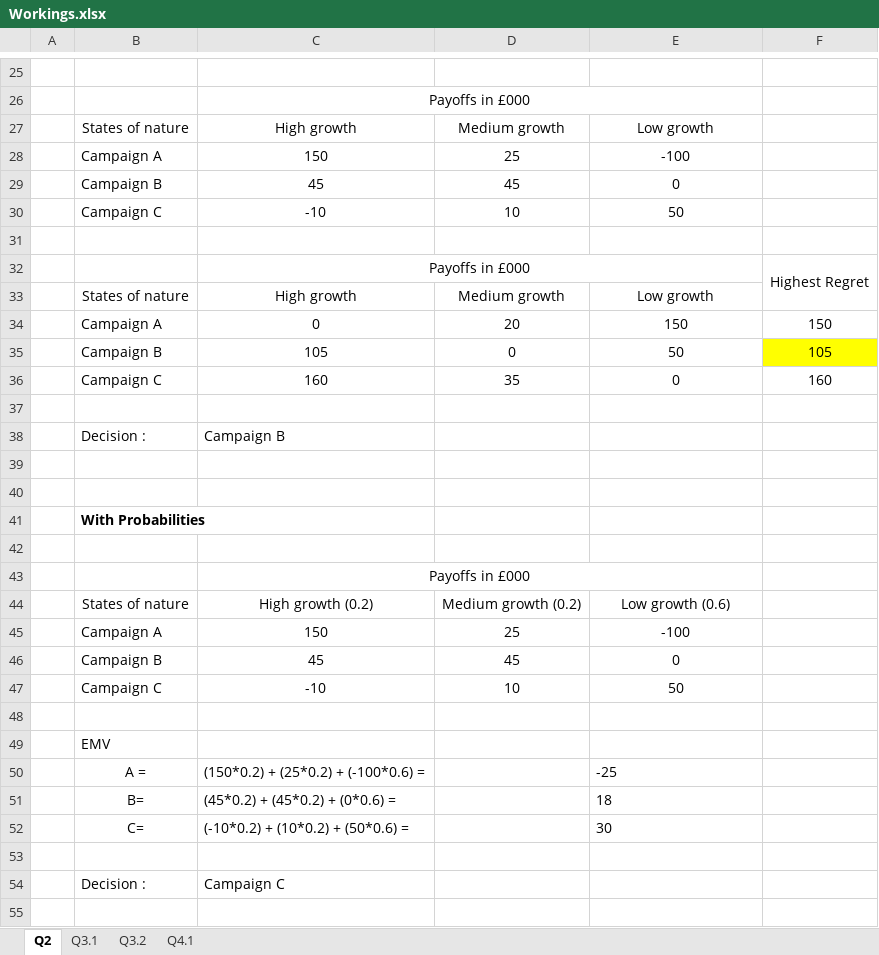
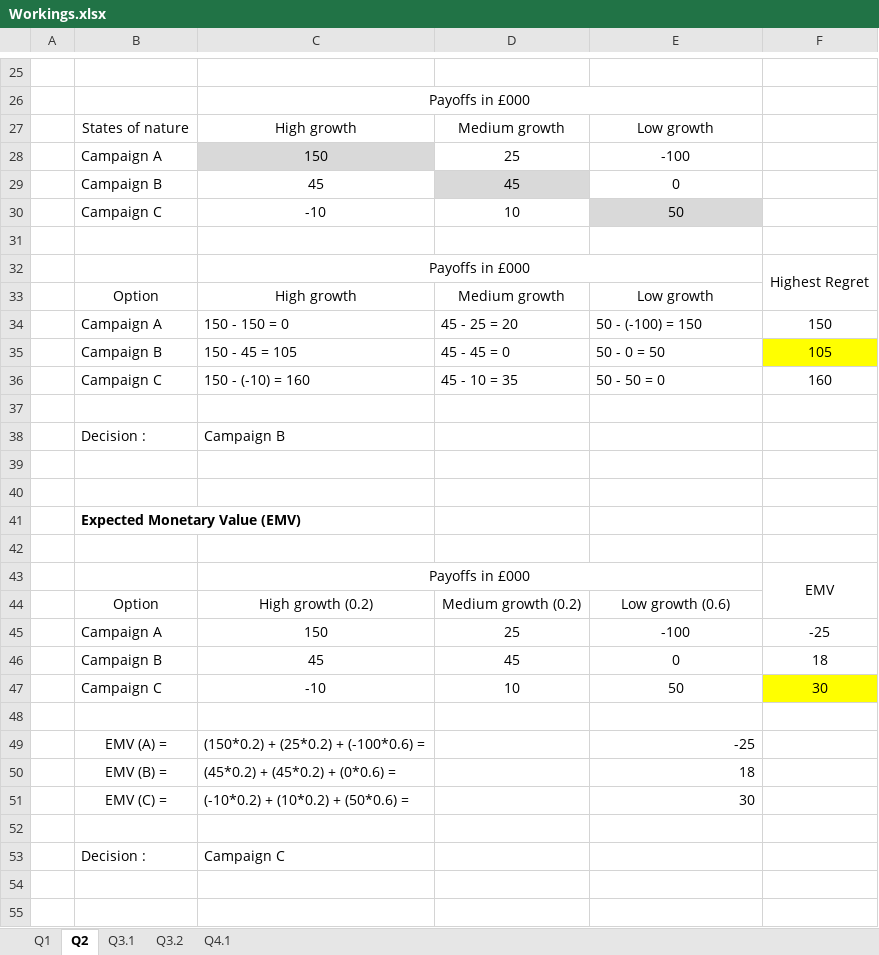
Before and after one commit to Ruchintha-Dias/Management-Decision-Making, an Excel workbook: Workings.xlsx, sheet Q2, drawn as a sheet; only a part is shown, gaps mark what is left out; the shorter side is filled out with more unchanged rows; values as stored, in another font and other column widths than the file's, no borders; removed rows and columns are numbered as before the commit, all else as after; the diff covers the shown part only; the diff names each change by its address in the sheet, - before the commit and + after, or states it on an @@ line.

```diff
--- a/Workings.xlsx (sheet Q2)
+++ b/Workings.xlsx (sheet Q2)
+sheet tab: Q1
-C28 fill: none
+C28 fill: #D9D9D9
-D29 fill: none
+D29 fill: #D9D9D9
-E30 fill: none
+E30 fill: #D9D9D9
-B33: States of nature
+B33: Option
-row 34:  | Campaign A | 0 | 20 | 150 | 150
-row 35:  | Campaign B | 105 | 0 | 50 | 105
-row 36:  | Campaign C | 160 | 35 | 0 | 160
+row 34:  | Campaign A | 150 - 150 = 0 | 45 - 25 = 20 | 50 - (-100) = 150 | 150
+row 35:  | Campaign B | 150 - 45 = 105 | 45 - 45 = 0 | 50 - 0 = 50 | 105
+row 36:  | Campaign C | 150 - (-10) = 160 | 45 - 10 = 35 | 50 - 50 = 0 | 160
-B41: With Probabilities
+B41: Expected Monetary Value (EMV)
-F43: (empty)
+F43: EMV
+F43:F44 merged
-B44: States of nature
+B44: Option
-F45: (empty)
+F45: -25
-F46: (empty)
+F46: 18
-F47: (empty)
+F47: 30
-F47 fill: none
+F47 fill: #FFFF00
-row 49:  | EMV
-B49: A =
+B49: EMV (A) =
-E49:E51 alignment: left
+E49:E51 alignment: right
-B50: B=
+B50: EMV (B) =
-B51: C=
+B51: EMV (C) =
```
Also changed, not shown: 6 added rows, 1 removed row, 5 edited cells and cell formats elsewhere in this sheet, sheet Q3.1, formulas that keep their value, charts or pictures, 4 other files.
